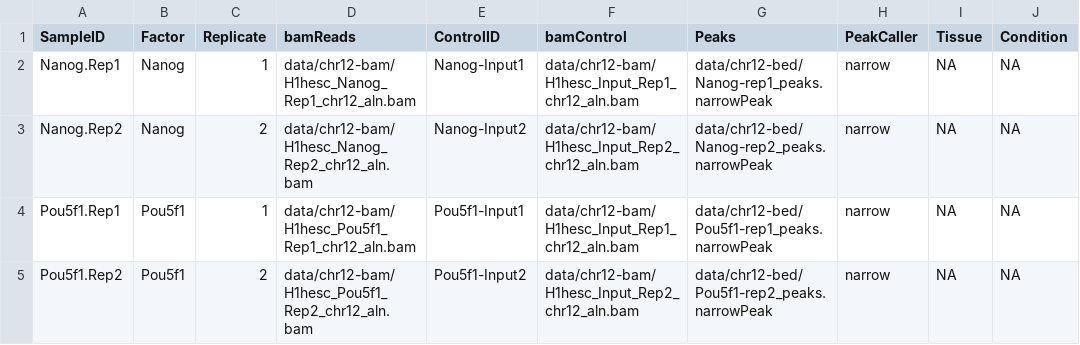
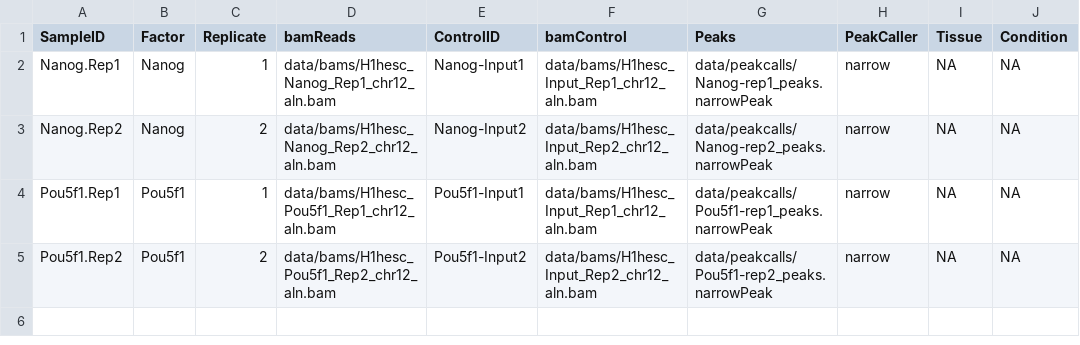
Before and after one commit to hbctraining/In-depth-NGS-Data-Analysis-Course, a CSV file: sessionV/samplesheet_chr12.csv, drawn as a sheet.

Commit message:
changing paths

```diff
--- a/sessionV/samplesheet_chr12.csv
+++ b/sessionV/samplesheet_chr12.csv
@@ -1,5 +1,5 @@
 SampleID,Factor,Replicate,bamReads,ControlID,bamControl,Peaks,PeakCaller,Tissue,Condition
-Nanog.Rep1,Nanog,1,data/chr12-bam/H1hesc_Nanog_Rep1_chr12_aln.bam,Nanog-Input1,data/chr12-bam/H1hesc_Input_Rep1_chr12_aln.bam,data/chr12-bed/Nanog-rep1_peaks.narrowPeak,narrow,NA,NA
-Nanog.Rep2,Nanog,2,data/chr12-bam/H1hesc_Nanog_Rep2_chr12_aln.bam,Nanog-Input2,data/chr12-bam/H1hesc_Input_Rep2_chr12_aln.bam,data/chr12-bed/Nanog-rep2_peaks.narrowPeak,narrow,NA,NA
-Pou5f1.Rep1,Pou5f1,1,data/chr12-bam/H1hesc_Pou5f1_Rep1_chr12_aln.bam,Pou5f1-Input1,data/chr12-bam/H1hesc_Input_Rep1_chr12_aln.bam,data/chr12-bed/Pou5f1-rep1_peaks.narrowPeak,narrow,NA,NA
-Pou5f1.Rep2,Pou5f1,2,data/chr12-bam/H1hesc_Pou5f1_Rep2_chr12_aln.bam,Pou5f1-Input2,data/chr12-bam/H1hesc_Input_Rep2_chr12_aln.bam,data/chr12-bed/Pou5f1-rep2_peaks.narrowPeak,narrow,NA,NA
+Nanog.Rep1,Nanog,1,data/bams/H1hesc_Nanog_Rep1_chr12_aln.bam,Nanog-Input1,data/bams/H1hesc_Input_Rep1_chr12_aln.bam,data/peakcalls/Nanog-rep1_peaks.narrowPeak,narrow,NA,NA
+Nanog.Rep2,Nanog,2,data/bams/H1hesc_Nanog_Rep2_chr12_aln.bam,Nanog-Input2,data/bams/H1hesc_Input_Rep2_chr12_aln.bam,data/peakcalls/Nanog-rep2_peaks.narrowPeak,narrow,NA,NA
+Pou5f1.Rep1,Pou5f1,1,data/bams/H1hesc_Pou5f1_Rep1_chr12_aln.bam,Pou5f1-Input1,data/bams/H1hesc_Input_Rep1_chr12_aln.bam,data/peakcalls/Pou5f1-rep1_peaks.narrowPeak,narrow,NA,NA
+Pou5f1.Rep2,Pou5f1,2,data/bams/H1hesc_Pou5f1_Rep2_chr12_aln.bam,Pou5f1-Input2,data/bams/H1hesc_Input_Rep2_chr12_aln.bam,data/peakcalls/Pou5f1-rep2_peaks.narrowPeak,narrow,NA,NA
```
